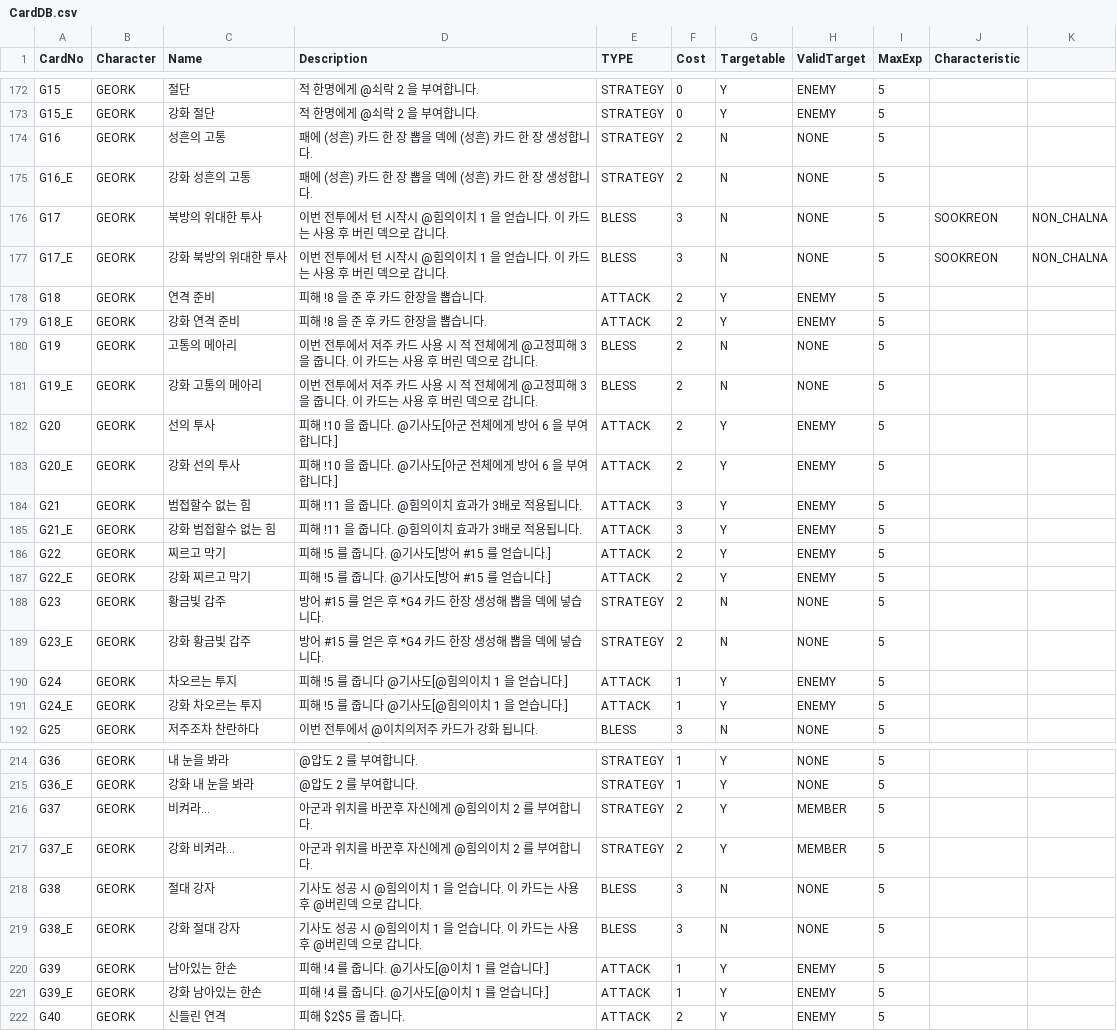
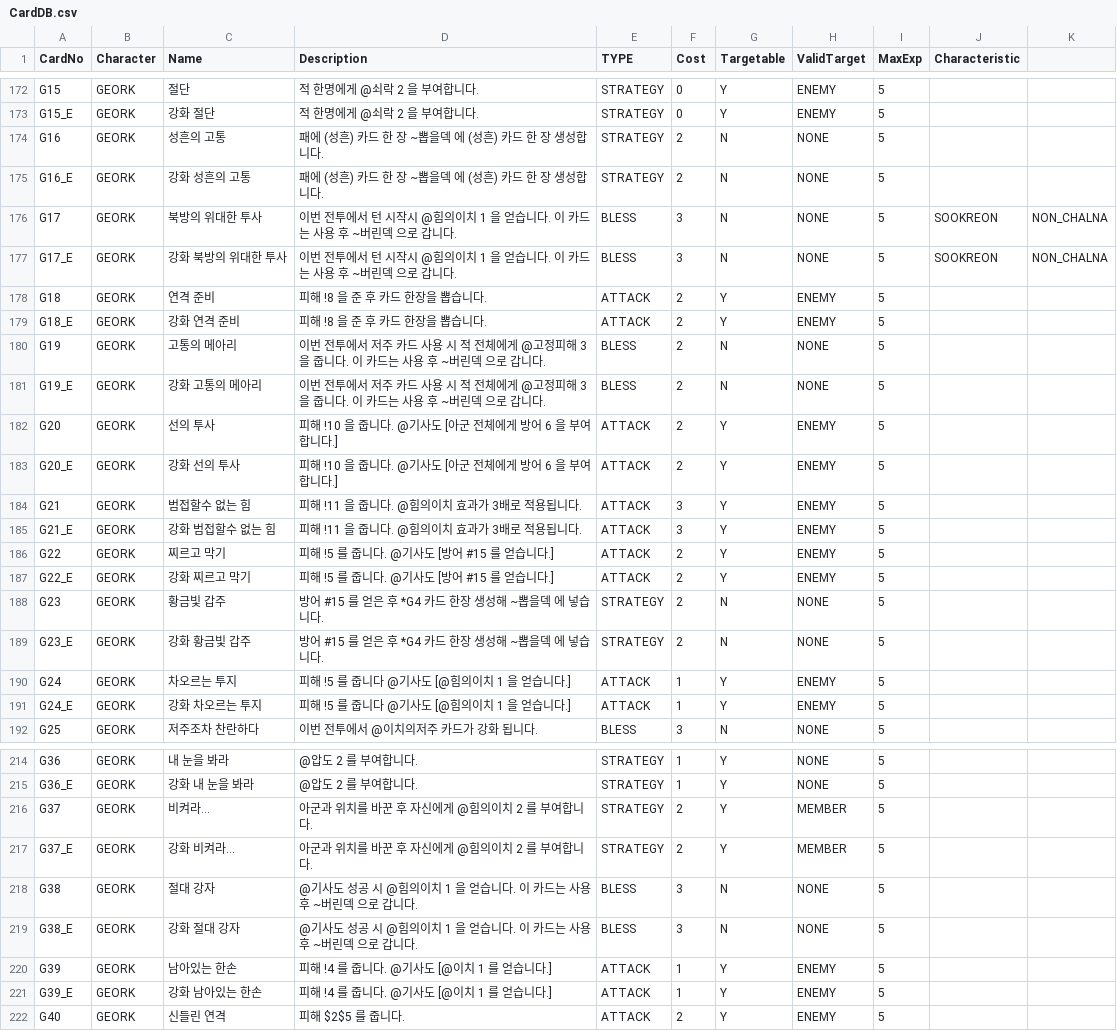
Before and after one commit to garrdip/BlackOcean, a CSV file: Assets/Resources/DBs/CardDB.csv, drawn as a sheet; only a part is shown, gaps mark what is left out; the diff covers the shown part only.

```diff
--- a/Assets/Resources/DBs/CardDB.csv
+++ b/Assets/Resources/DBs/CardDB.csv
@@ -173,20 +173,20 @@ G15,GEORK,절단,적 한명에게 @쇠락 2 을 부여합니다.,STRATEGY,0,Y,EN
 G15_E,GEORK,강화 절단,적 한명에게 @쇠락 2 을 부여합니다.,STRATEGY,0,Y,ENEMY,5,,
-G16,GEORK,성흔의 고통,패에 (성흔) 카드 한 장 뽑을 덱에 (성흔) 카드 한 장 생성합니다.,STRATEGY,2,N,NONE,5,,
-G16_E,GEORK,강화 성흔의 고통,패에 (성흔) 카드 한 장 뽑을 덱에 (성흔) 카드 한 장 생성합니다.,STRATEGY,2,N,NONE,5,,
-G17,GEORK,북방의 위대한 투사,이번 전투에서 턴 시작시 @힘의이치 1 을 얻습니다. 이 카드는 사용 후 버린 덱으로 갑니다.,BLESS,3,N,NONE,5,SOOKREON,NON_CHALNA
-G17_E,GEORK,강화 북방의 위대한 투사,이번 전투에서 턴 시작시 @힘의이치 1 을 얻습니다. 이 카드는 사용 후 버린 덱으로 갑니다.,BLESS,3,N,NONE,5,SOOKREON,NON_CHALNA
+G16,GEORK,성흔의 고통,패에 (성흔) 카드 한 장 ~뽑을덱 에 (성흔) 카드 한 장 생성합니다.,STRATEGY,2,N,NONE,5,,
+G16_E,GEORK,강화 성흔의 고통,패에 (성흔) 카드 한 장 ~뽑을덱 에 (성흔) 카드 한 장 생성합니다.,STRATEGY,2,N,NONE,5,,
+G17,GEORK,북방의 위대한 투사,이번 전투에서 턴 시작시 @힘의이치 1 을 얻습니다. 이 카드는 사용 후 ~버린덱 으로 갑니다.,BLESS,3,N,NONE,5,SOOKREON,NON_CHALNA
+G17_E,GEORK,강화 북방의 위대한 투사,이번 전투에서 턴 시작시 @힘의이치 1 을 얻습니다. 이 카드는 사용 후 ~버린덱 으로 갑니다.,BLESS,3,N,NONE,5,SOOKREON,NON_CHALNA
 G18,GEORK,연격 준비,피해 !8 을 준 후 카드 한장을 뽑습니다.,ATTACK,2,Y,ENEMY,5,,
 G18_E,GEORK,강화 연격 준비,피해 !8 을 준 후 카드 한장을 뽑습니다.,ATTACK,2,Y,ENEMY,5,,
-G19,GEORK,고통의 메아리,이번 전투에서 저주 카드 사용 시 적 전체에게 @고정피해 3 을 줍니다. 이 카드는 사용 후 버린 덱으로 갑니다.,BLESS,2,N,NONE,5,,
-G19_E,GEORK,강화 고통의 메아리,이번 전투에서 저주 카드 사용 시 적 전체에게 @고정피해 3 을 줍니다. 이 카드는 사용 후 버린 덱으로 갑니다.,BLESS,2,N,NONE,5,,
-G20,GEORK,선의 투사,피해 !10 을 줍니다. @기사도[아군 전체에게 방어 6 을 부여합니다.],ATTACK,2,Y,ENEMY,5,,
-G20_E,GEORK,강화 선의 투사,피해 !10 을 줍니다. @기사도[아군 전체에게 방어 6 을 부여합니다.],ATTACK,2,Y,ENEMY,5,,
+G19,GEORK,고통의 메아리,이번 전투에서 저주 카드 사용 시 적 전체에게 @고정피해 3 을 줍니다. 이 카드는 사용 후 ~버린덱 으로 갑니다.,BLESS,2,N,NONE,5,,
+G19_E,GEORK,강화 고통의 메아리,이번 전투에서 저주 카드 사용 시 적 전체에게 @고정피해 3 을 줍니다. 이 카드는 사용 후 ~버린덱 으로 갑니다.,BLESS,2,N,NONE,5,,
+G20,GEORK,선의 투사,피해 !10 을 줍니다. @기사도 [아군 전체에게 방어 6 을 부여합니다.],ATTACK,2,Y,ENEMY,5,,
+G20_E,GEORK,강화 선의 투사,피해 !10 을 줍니다. @기사도 [아군 전체에게 방어 6 을 부여합니다.],ATTACK,2,Y,ENEMY,5,,
 G21,GEORK,범접할수 없는 힘,피해 !11 을 줍니다. @힘의이치 효과가 3배로 적용됩니다.,ATTACK,3,Y,ENEMY,5,,
 G21_E,GEORK,강화 범접할수 없는 힘,피해 !11 을 줍니다. @힘의이치 효과가 3배로 적용됩니다.,ATTACK,3,Y,ENEMY,5,,
-G22,GEORK,찌르고 막기,피해 !5 를 줍니다. @기사도[방어 #15 를 얻습니다.],ATTACK,2,Y,ENEMY,5,,
-G22_E,GEORK,강화 찌르고 막기,피해 !5 를 줍니다. @기사도[방어 #15 를 얻습니다.],ATTACK,2,Y,ENEMY,5,,
-G23,GEORK,황금빛 갑주,방어 #15 를 얻은 후 *G4 카드 한장 생성해 뽑을 덱에 넣습니다.,STRATEGY,2,N,NONE,5,,
-G23_E,GEORK,강화 황금빛 갑주,방어 #15 를 얻은 후 *G4 카드 한장 생성해 뽑을 덱에 넣습니다.,STRATEGY,2,N,NONE,5,,
-G24,GEORK,차오르는 투지,피해 !5 를 줍니다 @기사도[@힘의이치 1 을 얻습니다.],ATTACK,1,Y,ENEMY,5,,
-G24_E,GEORK,강화 차오르는 투지,피해 !5 를 줍니다 @기사도[@힘의이치 1 을 얻습니다.],ATTACK,1,Y,ENEMY,5,,
+G22,GEORK,찌르고 막기,피해 !5 를 줍니다. @기사도 [방어 #15 를 얻습니다.],ATTACK,2,Y,ENEMY,5,,
+G22_E,GEORK,강화 찌르고 막기,피해 !5 를 줍니다. @기사도 [방어 #15 를 얻습니다.],ATTACK,2,Y,ENEMY,5,,
+G23,GEORK,황금빛 갑주,방어 #15 를 얻은 후 *G4 카드 한장 생성해 ~뽑을덱 에 넣습니다.,STRATEGY,2,N,NONE,5,,
+G23_E,GEORK,강화 황금빛 갑주,방어 #15 를 얻은 후 *G4 카드 한장 생성해 ~뽑을덱 에 넣습니다.,STRATEGY,2,N,NONE,5,,
+G24,GEORK,차오르는 투지,피해 !5 를 줍니다 @기사도 [@힘의이치 1 을 얻습니다.],ATTACK,1,Y,ENEMY,5,,
+G24_E,GEORK,강화 차오르는 투지,피해 !5 를 줍니다 @기사도 [@힘의이치 1 을 얻습니다.],ATTACK,1,Y,ENEMY,5,,
 G25,GEORK,저주조차 찬란하다,이번 전투에서 @이치의저주 카드가 강화 됩니다.,BLESS,3,N,NONE,5,,
@@ -215,8 +215,8 @@ G36,GEORK,내 눈을 봐라,@압도 2 를 부여합니다.,STRATEGY,1,Y,NONE,5,,
 G36_E,GEORK,강화 내 눈을 봐라,@압도 2 를 부여합니다.,STRATEGY,1,Y,NONE,5,,
-G37,GEORK,비켜라…,아군과 위치를 바꾼후 자신에게 @힘의이치 2 를 부여합니다.,STRATEGY,2,Y,MEMBER,5,,
-G37_E,GEORK,강화 비켜라…,아군과 위치를 바꾼후 자신에게 @힘의이치 2 를 부여합니다.,STRATEGY,2,Y,MEMBER,5,,
-G38,GEORK,절대 강자,기사도 성공 시 @힘의이치 1 을 얻습니다. 이 카드는 사용 후 @버린덱 으로 갑니다.,BLESS,3,N,NONE,5,,
-G38_E,GEORK,강화 절대 강자,기사도 성공 시 @힘의이치 1 을 얻습니다. 이 카드는 사용 후 @버린덱 으로 갑니다.,BLESS,3,N,NONE,5,,
-G39,GEORK,남아있는 한손,피해 !4 를 줍니다. @기사도[@이치 1 를 얻습니다.],ATTACK,1,Y,ENEMY,5,,
-G39_E,GEORK,강화 남아있는 한손,피해 !4 를 줍니다. @기사도[@이치 1 를 얻습니다.],ATTACK,1,Y,ENEMY,5,,
+G37,GEORK,비켜라…,아군과 위치를 바꾼 후 자신에게 @힘의이치 2 를 부여합니다.,STRATEGY,2,Y,MEMBER,5,,
+G37_E,GEORK,강화 비켜라…,아군과 위치를 바꾼 후 자신에게 @힘의이치 2 를 부여합니다.,STRATEGY,2,Y,MEMBER,5,,
+G38,GEORK,절대 강자,@기사도 성공 시 @힘의이치 1 을 얻습니다. 이 카드는 사용 후 ~버린덱 으로 갑니다.,BLESS,3,N,NONE,5,,
+G38_E,GEORK,강화 절대 강자,@기사도 성공 시 @힘의이치 1 을 얻습니다. 이 카드는 사용 후 ~버린덱 으로 갑니다.,BLESS,3,N,NONE,5,,
+G39,GEORK,남아있는 한손,피해 !4 를 줍니다. @기사도 [@이치 1 를 얻습니다.],ATTACK,1,Y,ENEMY,5,,
+G39_E,GEORK,강화 남아있는 한손,피해 !4 를 줍니다. @기사도 [@이치 1 를 얻습니다.],ATTACK,1,Y,ENEMY,5,,
 G40,GEORK,신들린 연격,피해 $2$5 를 줍니다.,ATTACK,2,Y,ENEMY,5,,
```
Also changed, not shown: 78 edited cells elsewhere in this file, 2 other files.
